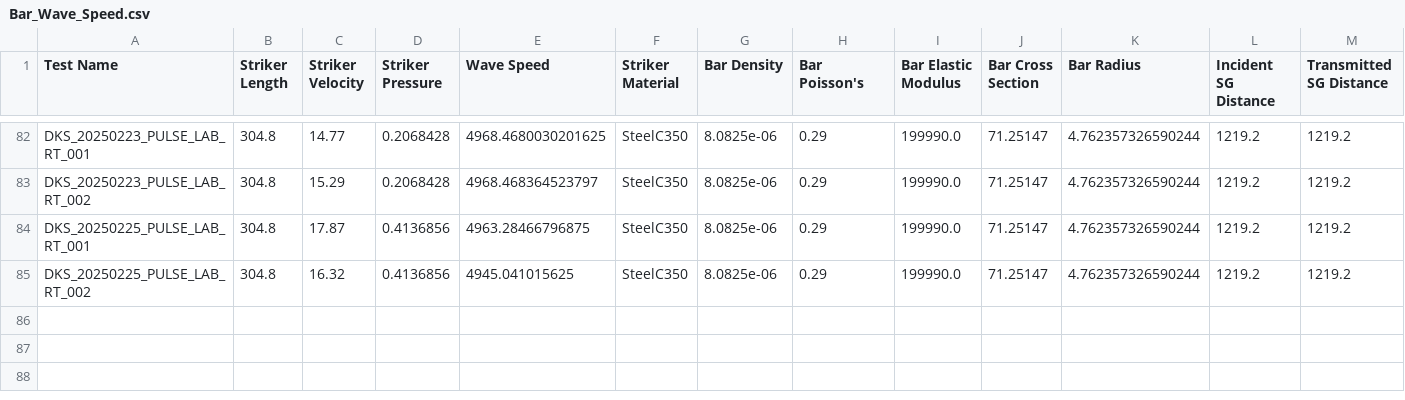
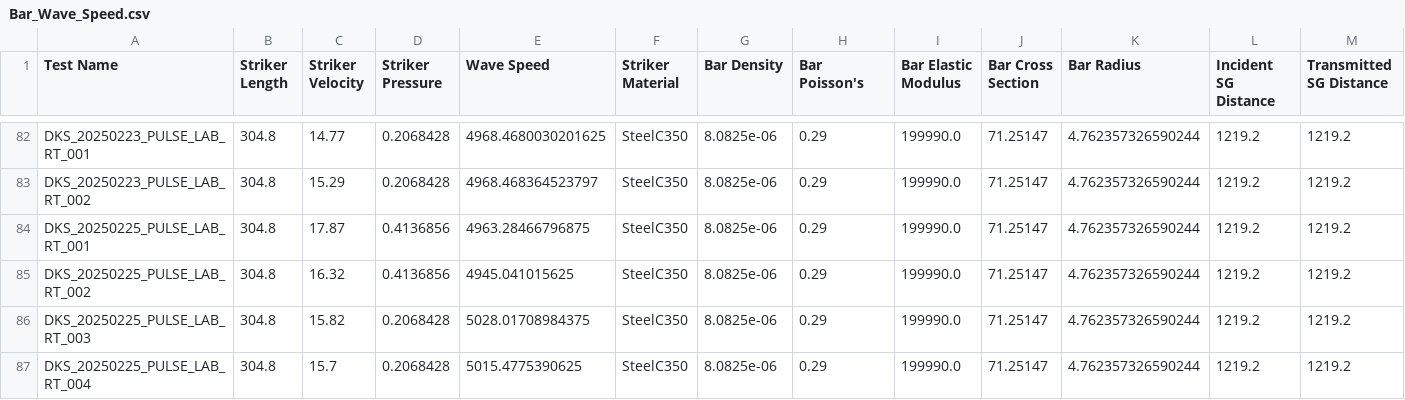
Before and after one commit to UTEP-Dynamic-Materials-Lab/SHPB_Toolkit, a CSV file: config/Bar_Wave_Speed.csv, drawn as a sheet; only a part is shown, gaps mark what is left out; rows hold the shown columns only; the diff names each change by its address in the sheet, - before the commit and + after, or states it on an @@ line.

Commit message:
Greased Pulse Tests
added greased pulse tests to the rep.

```diff
--- a/config/Bar_Wave_Speed.csv
+++ b/config/Bar_Wave_Speed.csv
+row 86: DKS_20250225_PULSE_LAB_RT_003 | 304.8 | 15.82 | 0.2068428 | 5028.01708984375 | SteelC350 | 8.0825e-06 | 0.29 | 199990.0 | 71.25147 | 4.762357326590244 | 1219.2 | 1219.2
+row 87: DKS_20250225_PULSE_LAB_RT_004 | 304.8 | 15.7 | 0.2068428 | 5015.4775390625 | SteelC350 | 8.0825e-06 | 0.29 | 199990.0 | 71.25147 | 4.762357326590244 | 1219.2 | 1219.2
```
Also changed, not shown: 2 other files.
